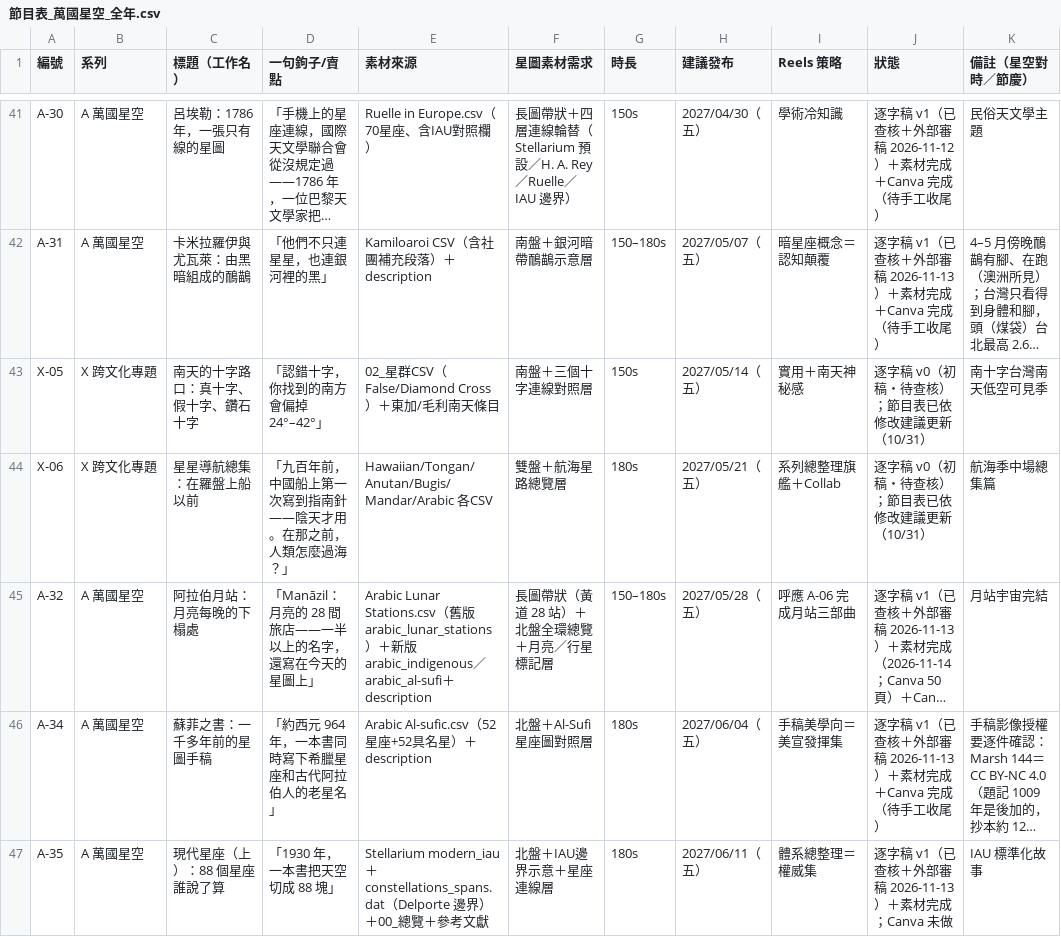
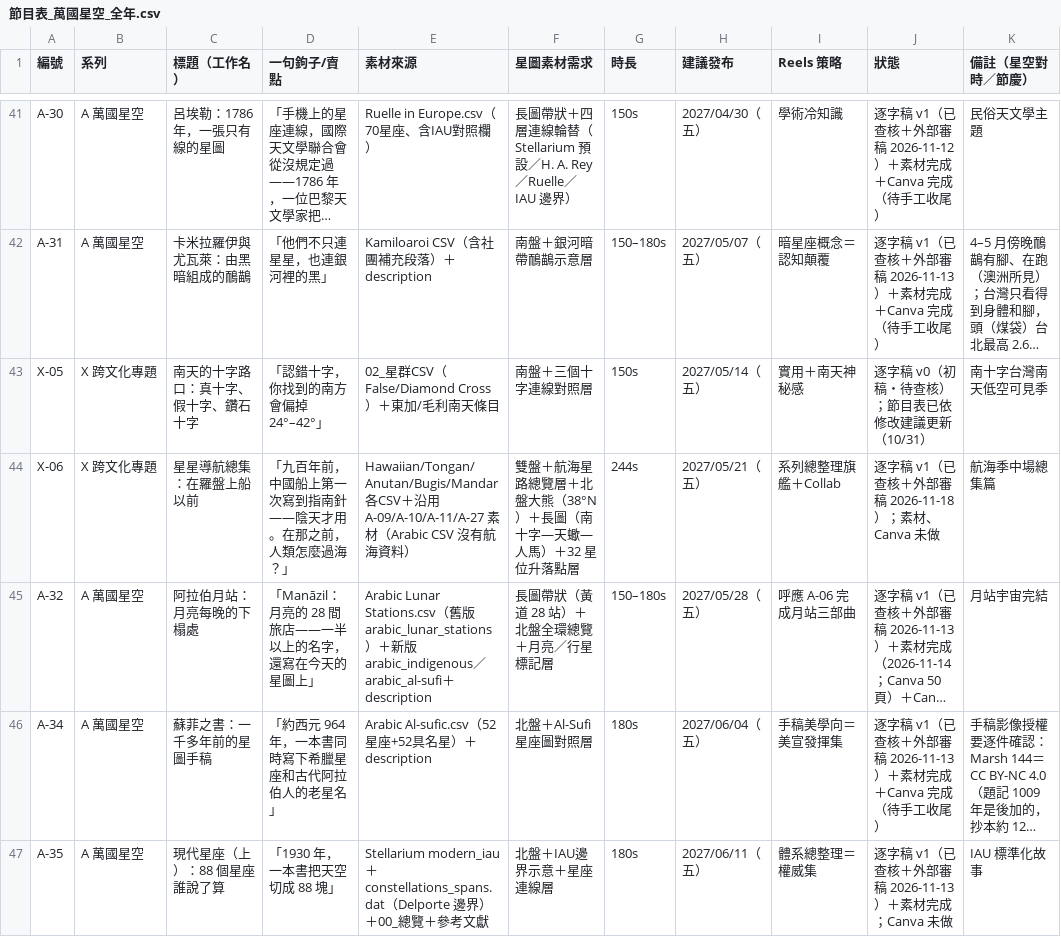
Before and after one commit to Kimchi2104/NTNU-Insta, a CSV file: 06_發布月曆/節目表_萬國星空_全年.csv, drawn as a sheet; only a part is shown, gaps mark what is left out; long unchanged cells end in …; the diff names each change by its address in the sheet, - before the commit and + after, or states it on an @@ line.

```diff
--- a/06_發布月曆/節目表_萬國星空_全年.csv
+++ b/06_發布月曆/節目表_萬國星空_全年.csv
-E44 (素材來源): Hawaiian/Tongan/Anutan/Bugis/Mandar/Arabic 各CSV
+E44 (素材來源): Hawaiian/Tongan/Anutan/Bugis/Mandar 各CSV＋沿用 A-09/A-10/A-11/A-27 素材（Arabic CSV 沒有航海資料）
-F44 (星圖素材需求): 雙盤＋航海星路總覽層
+F44 (星圖素材需求): 雙盤＋航海星路總覽層＋北盤大熊（38°N）＋長圖（南十字—天蠍—人馬）＋32 星位升落點層
-G44 (時長): 180s
+G44 (時長): 244s
-J44 (狀態): 逐字稿 v0（初稿・待查核）；節目表已依修改建議更新（10/31）
+J44 (狀態): 逐字稿 v1（已查核＋外部審稿 2026-11-18）；素材、Canva 未做
```
Also changed, not shown: 7 other files.
